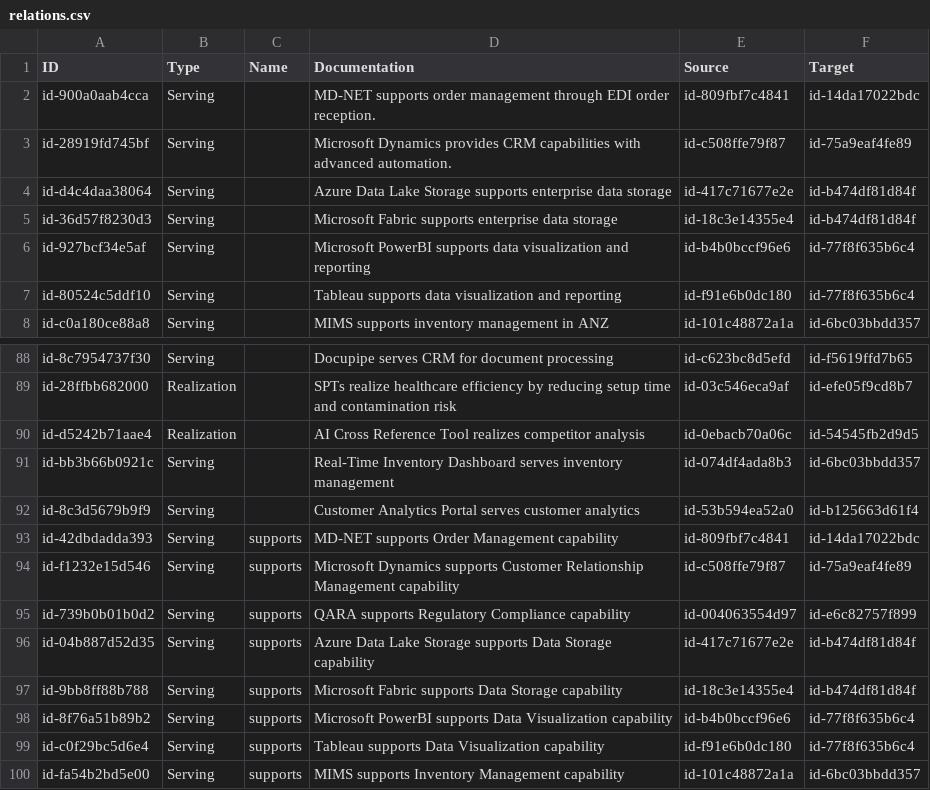
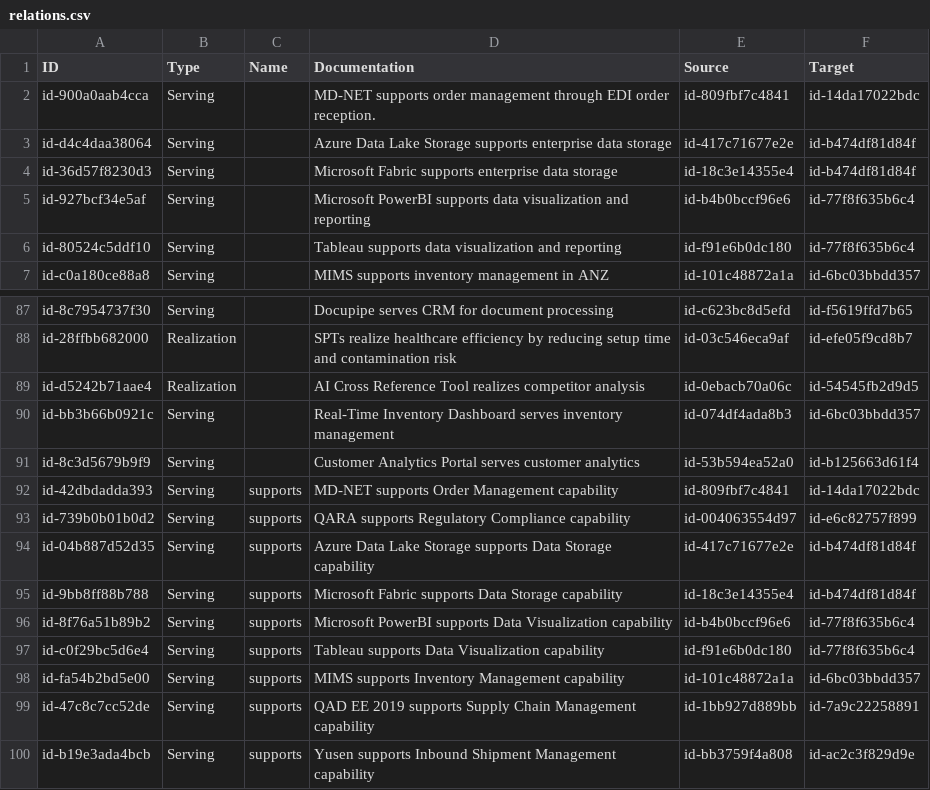
Before and after one commit to yingkiat/azure-devops-pm-agent, a CSV file: archi_inputs/relations.csv, drawn as a sheet; only a part is shown, gaps mark what is left out; the shorter side is filled out with more unchanged rows.

```diff
--- a/archi_inputs/relations.csv
+++ b/archi_inputs/relations.csv
@@ -2,3 +2,2 @@ ID,Type,Name,Documentation,Source,Target
 id-900a0aab4cca,Serving,,MD-NET supports order management through EDI order reception.,id-809fbf7c4841,id-14da17022bdc
-id-28919fd745bf,Serving,,Microsoft Dynamics provides CRM capabilities with advanced automation.,id-c508ffe79f87,id-75a9eaf4fe89
 id-d4c4daa38064,Serving,,Azure Data Lake Storage supports enterprise data storage,id-417c71677e2e,id-b474df81d84f
@@ -93,3 +92,2 @@ id-8c3d5679b9f9,Serving,,Customer Analytics Portal serves customer analytics,id-
 id-42dbdadda393,Serving,supports,MD-NET supports Order Management capability,id-809fbf7c4841,id-14da17022bdc
-id-f1232e15d546,Serving,supports,Microsoft Dynamics supports Customer Relationship Management capability,id-c508ffe79f87,id-75a9eaf4fe89
 id-739b0b01b0d2,Serving,supports,QARA supports Regulatory Compliance capability,id-004063554d97,id-e6c82757f899
```
Also changed, not shown: archi_inputs/elements.csv, archi_inputs/properties.csv, 30 other files.
